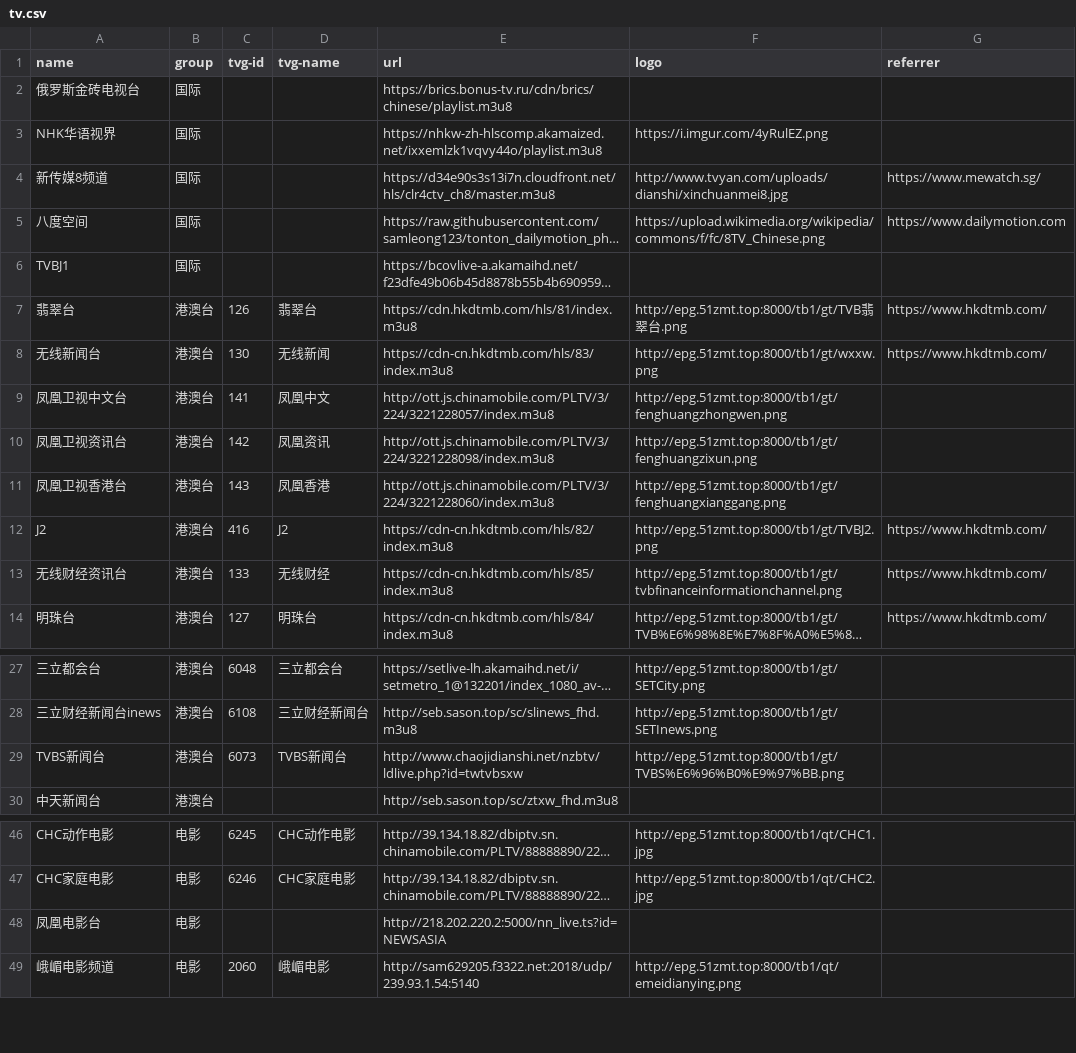
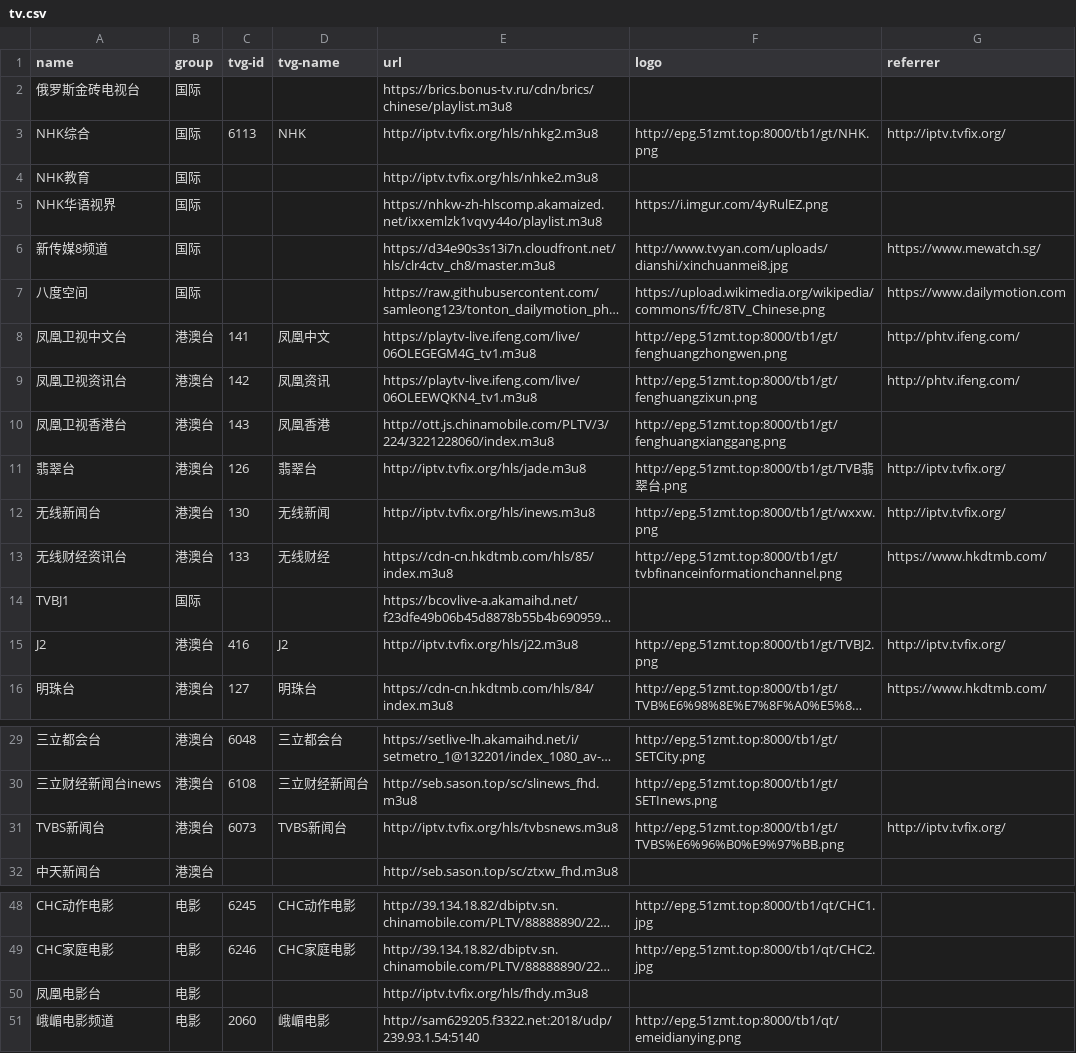
Before and after one commit to luoyuhao0x58/m3u8, a CSV file: resources/tv.csv, drawn as a sheet; only a part is shown, gaps mark what is left out; long unchanged cells end in …; removed rows and columns are numbered as before the commit, all else as after; the diff covers the shown part only; the diff names each change by its address in the sheet, - before the commit and + after, or states it on an @@ line.

Commit message:
fix: 修复失效源。

```diff
--- a/resources/tv.csv
+++ b/resources/tv.csv
+row 3: NHK综合 | 国际 | 6113 | NHK | http://iptv.tvfix.org/hls/nhkg2.m3u8 | http://epg.51zmt.top:8000/tb1/gt/NHK.png | http://iptv.tvfix.org/
+row 4: NHK教育 | 国际 |  |  | http://iptv.tvfix.org/hls/nhke2.m3u8
+row 8: 凤凰卫视中文台 | 港澳台 | 141 | 凤凰中文 | https://playtv-live.ifeng.com/live/06OLEGEGM4G_tv1.m3u8 | http://epg.51zmt.top:8000/tb1/gt/fenghuangzhongwen.png | http://phtv.ifeng.com/
+row 9: 凤凰卫视资讯台 | 港澳台 | 142 | 凤凰资讯 | https://playtv-live.ifeng.com/live/06OLEEWQKN4_tv1.m3u8 | http://epg.51zmt.top:8000/tb1/gt/fenghuangzixun.png | http://phtv.ifeng.com/
@@ row 11 moved to row 10: 凤凰卫视香港台 @@
+row 11: 翡翠台 | 港澳台 | 126 | 翡翠台 | http://iptv.tvfix.org/hls/jade.m3u8 | http://epg.51zmt.top:8000/tb1/gt/TVB翡翠台.png | http://iptv.tvfix.org/
+row 12: 无线新闻台 | 港澳台 | 130 | 无线新闻 | http://iptv.tvfix.org/hls/inews.m3u8 | http://epg.51zmt.top:8000/tb1/gt/wxxw.png | http://iptv.tvfix.org/
-row 7: 翡翠台 | 港澳台 | 126 | 翡翠台 | https://cdn.hkdtmb.com/hls/81/index.m3u8 | http://epg.51zmt.top:8000/tb1/gt/TVB翡翠台.png | https://www.hkdtmb.com/
-row 8: 无线新闻台 | 港澳台 | 130 | 无线新闻 | https://cdn-cn.hkdtmb.com/hls/83/index.m3u8 | http://epg.51zmt.top:8000/tb1/gt/wxxw.png | https://www.hkdtmb.com/
-row 9: 凤凰卫视中文台 | 港澳台 | 141 | 凤凰中文 | http://ott.js.chinamobile.com/PLTV/3/224/3221228057/index.m3u8 | http://epg.51zmt.top:8000/tb1/gt/fenghuangzhongwen.png
-row 10: 凤凰卫视资讯台 | 港澳台 | 142 | 凤凰资讯 | http://ott.js.chinamobile.com/PLTV/3/224/3221228098/index.m3u8 | http://epg.51zmt.top:8000/tb1/gt/fenghuangzixun.png
-E15 (url): https://cdn-cn.hkdtmb.com/hls/82/index.m3u8
+E15 (url): http://iptv.tvfix.org/hls/j22.m3u8
-G15 (referrer): https://www.hkdtmb.com/
+G15 (referrer): http://iptv.tvfix.org/
-E31 (url): http://www.chaojidianshi.net/nzbtv/ldlive.php?id=twtvbsxw
+E31 (url): http://iptv.tvfix.org/hls/tvbsnews.m3u8
-G31 (referrer): (empty)
+G31 (referrer): http://iptv.tvfix.org/
-E50 (url): http://218.202.220.2:5000/nn_live.ts?id=NEWSASIA
+E50 (url): http://iptv.tvfix.org/hls/fhdy.m3u8
```
Also changed, not shown: 4 added rows, 1 removed row and 39 edited cells elsewhere in this file.
